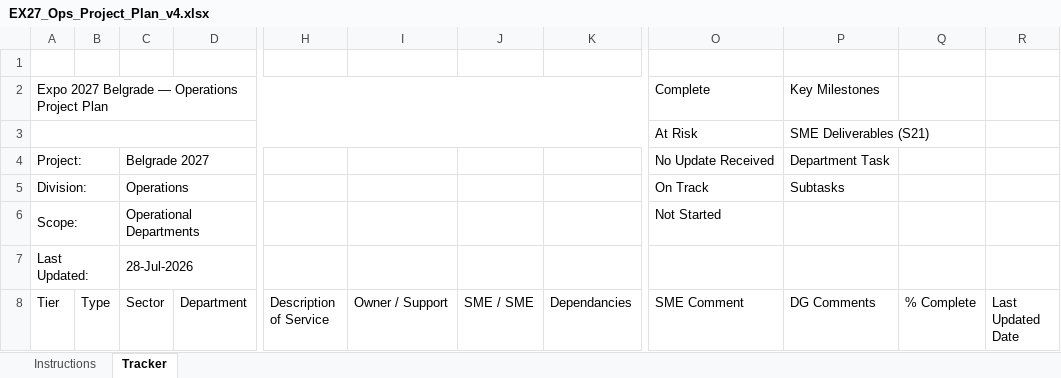
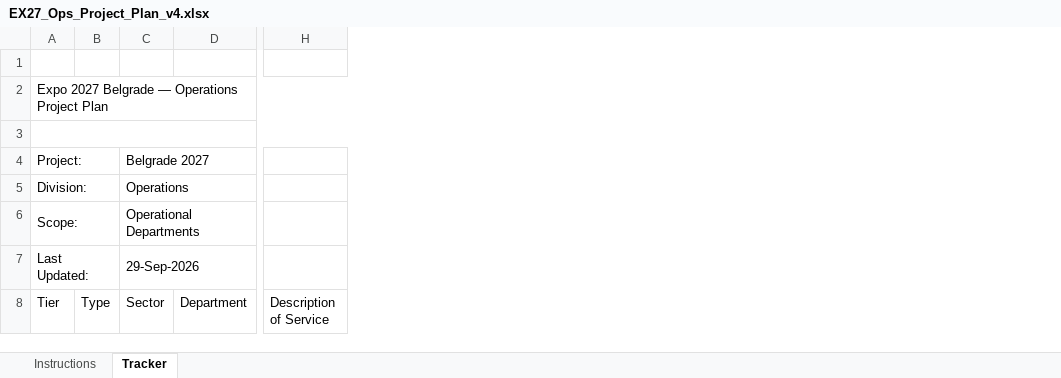
Before and after one commit to Crowded-Events-Group/Project-Plan-Timeline-View, an Excel workbook: EX27_Ops_Project_Plan_v4.xlsx, sheet Tracker, drawn as a sheet; only a part is shown, gaps mark what is left out; values as stored, in another font and other column widths than the file's, no cell formats; conditional formats not drawn; rows hold the shown columns only; the diff covers the shown part only; the diff names each change by its address in the sheet, - before the commit and + after, or states it on an @@ line.

```diff
--- a/EX27_Ops_Project_Plan_v4.xlsx (sheet Tracker)
+++ b/EX27_Ops_Project_Plan_v4.xlsx (sheet Tracker)
@@ column I (Owner / Support) hidden, empty @@
@@ column J (SME / SME) hidden, empty @@
@@ column K (Dependancies) hidden, empty @@
@@ column O (SME Comment) hidden, rows 2-6: Complete | At Risk | No Update Received | On Track | Not Started @@
@@ column P (DG Comments) hidden, rows 2-5: Key Milestones | SME Deliverables (S21) | Department Task | Subtasks @@
@@ column Q (% Complete) hidden, empty @@
@@ column R (Last Updated Date) hidden, empty @@
-row 3:  |  |  |  |  |  |  |  | At Risk | SME Deliverables (S21)
+row 3: (empty)
-C7 (Sector): 28-Jul-2026
+C7 (Sector): 29-Sep-2026
```
Also changed, not shown: 122 removed rows and 47 edited cells elsewhere in this sheet, cell formats, hidden cells.
